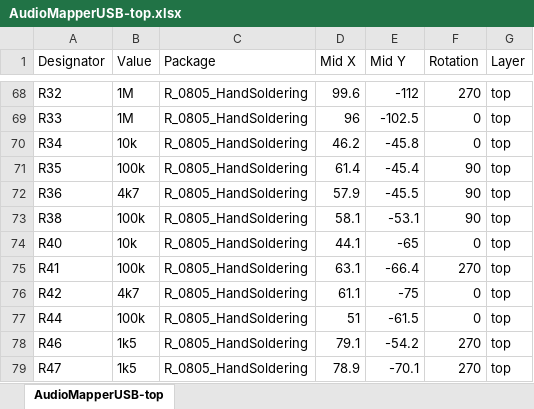
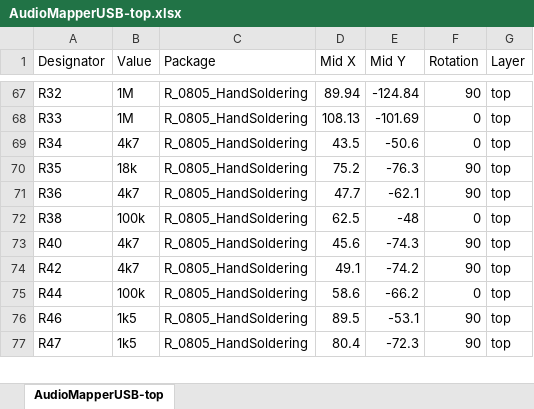
Before and after one commit to profdc9/AudioMapperUSB, an Excel workbook: AudioMapperUSB-top.xlsx, sheet AudioMapperUSB-top, drawn as a sheet; only a part is shown, gaps mark what is left out; values as stored, in another font and other column widths than the file's, no borders; removed rows and columns are numbered as before the commit, all else as after; the diff covers the shown part only; the diff names each change by its address in the sheet, - before the commit and + after, or states it on an @@ line.

```diff
--- a/AudioMapperUSB-top.xlsx (sheet AudioMapperUSB-top)
+++ b/AudioMapperUSB-top.xlsx (sheet AudioMapperUSB-top)
-D67 (Mid X): 99.6
+D67 (Mid X): 89.94
-E67 (Mid Y): -112
+E67 (Mid Y): -124.84
-F67 (Rotation): 270
+F67 (Rotation): 90
-D68 (Mid X): 96
+D68 (Mid X): 108.13
-E68 (Mid Y): -102.5
+E68 (Mid Y): -101.69
-B69 (Value): 10k
+B69 (Value): 4k7
-D69 (Mid X): 46.2
+D69 (Mid X): 43.5
-E69 (Mid Y): -45.8
+E69 (Mid Y): -50.6
-B70 (Value): 100k
+B70 (Value): 18k
-D70 (Mid X): 61.4
+D70 (Mid X): 75.2
-E70 (Mid Y): -45.4
+E70 (Mid Y): -76.3
-D71 (Mid X): 57.9
+D71 (Mid X): 47.7
-E71 (Mid Y): -45.5
+E71 (Mid Y): -62.1
-D72 (Mid X): 58.1
+D72 (Mid X): 62.5
-E72 (Mid Y): -53.1
+E72 (Mid Y): -48
-F72 (Rotation): 90
+F72 (Rotation): 0
-B73 (Value): 10k
+B73 (Value): 4k7
-D73 (Mid X): 44.1
+D73 (Mid X): 45.6
-E73 (Mid Y): -65
+E73 (Mid Y): -74.3
-F73 (Rotation): 0
+F73 (Rotation): 90
-row 75: R41 | 100k | R_0805_HandSoldering | 63.1 | -66.4 | 270 | top
-D74 (Mid X): 61.1
+D74 (Mid X): 49.1
-E74 (Mid Y): -75
+E74 (Mid Y): -74.2
-F74 (Rotation): 0
+F74 (Rotation): 90
-D75 (Mid X): 51
+D75 (Mid X): 58.6
-E75 (Mid Y): -61.5
+E75 (Mid Y): -66.2
-D76 (Mid X): 79.1
+D76 (Mid X): 89.5
-E76 (Mid Y): -54.2
+E76 (Mid Y): -53.1
-F76:F77 (Rotation): 270
+F76:F77 (Rotation): 90
-D77 (Mid X): 78.9
+D77 (Mid X): 80.4
-E77 (Mid Y): -70.1
+E77 (Mid Y): -72.3
```
Also changed, not shown: 8 added rows, 5 removed rows and 177 edited cells elsewhere in this sheet, AudioMapperUSB-BOM.xlsx, 16 other files.
